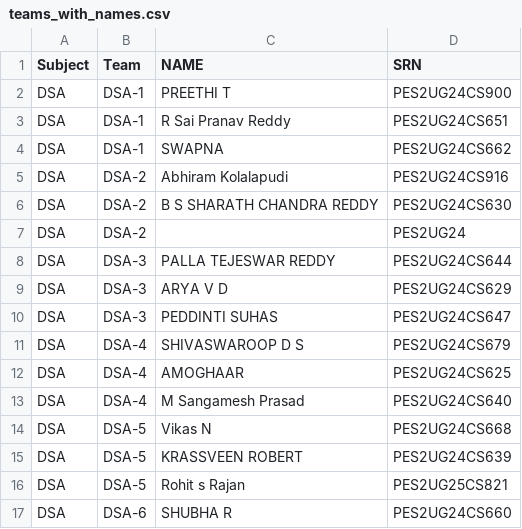
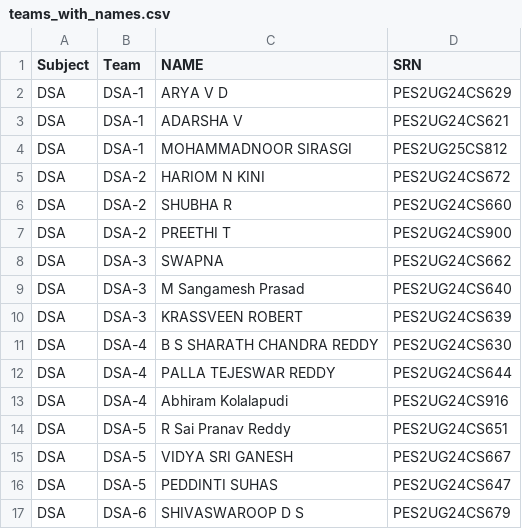
Before and after one commit to novastride12/Randomised-teams, a CSV file: teams_with_names.csv, drawn as a sheet; only a part is shown; the diff covers the shown part only.

Commit message:
Update teams_with_names.csv

```diff
--- a/teams_with_names.csv
+++ b/teams_with_names.csv
@@ -1,17 +1,17 @@
 Subject,Team,NAME,SRN
-DSA,DSA-1,PREETHI T,PES2UG24CS900
-DSA,DSA-1,R Sai Pranav Reddy,PES2UG24CS651
-DSA,DSA-1,SWAPNA,PES2UG24CS662
-DSA,DSA-2,Abhiram Kolalapudi,PES2UG24CS916
-DSA,DSA-2,B S SHARATH CHANDRA REDDY,PES2UG24CS630
-DSA,DSA-2,,PES2UG24
-DSA,DSA-3,PALLA TEJESWAR REDDY,PES2UG24CS644
-DSA,DSA-3,ARYA V D,PES2UG24CS629
-DSA,DSA-3,PEDDINTI SUHAS,PES2UG24CS647
-DSA,DSA-4,SHIVASWAROOP D S,PES2UG24CS679
-DSA,DSA-4,AMOGHAAR,PES2UG24CS625
-DSA,DSA-4,M Sangamesh Prasad,PES2UG24CS640
-DSA,DSA-5,Vikas N,PES2UG24CS668
-DSA,DSA-5,KRASSVEEN ROBERT,PES2UG24CS639
-DSA,DSA-5,Rohit s Rajan,PES2UG25CS821
-DSA,DSA-6,SHUBHA R,PES2UG24CS660
+DSA,DSA-1,ARYA V D,PES2UG24CS629
+DSA,DSA-1,ADARSHA V,PES2UG24CS621
+DSA,DSA-1,MOHAMMADNOOR SIRASGI,PES2UG25CS812
+DSA,DSA-2,HARIOM N KINI,PES2UG24CS672
+DSA,DSA-2,SHUBHA R,PES2UG24CS660
+DSA,DSA-2,PREETHI T,PES2UG24CS900
+DSA,DSA-3,SWAPNA,PES2UG24CS662
+DSA,DSA-3,M Sangamesh Prasad,PES2UG24CS640
+DSA,DSA-3,KRASSVEEN ROBERT,PES2UG24CS639
+DSA,DSA-4,B S SHARATH CHANDRA REDDY,PES2UG24CS630
+DSA,DSA-4,PALLA TEJESWAR REDDY,PES2UG24CS644
+DSA,DSA-4,Abhiram Kolalapudi,PES2UG24CS916
+DSA,DSA-5,R Sai Pranav Reddy,PES2UG24CS651
+DSA,DSA-5,VIDYA SRI GANESH,PES2UG24CS667
+DSA,DSA-5,PEDDINTI SUHAS,PES2UG24CS647
+DSA,DSA-6,SHIVASWAROOP D S,PES2UG24CS679
```
Also changed, not shown: 1 added row, 2 removed rows and 42 edited cells elsewhere in this file.
